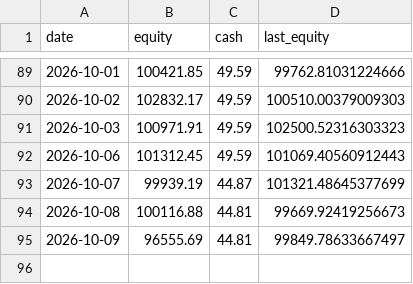
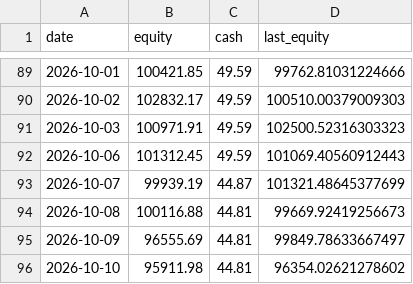
Before and after one commit to JeffGe911/Quant-paper-, a CSV file: nav.csv, drawn as a sheet; only a part is shown, gaps mark what is left out.

```diff
--- a/nav.csv
+++ b/nav.csv
@@ -95 +95,2 @@ date,equity,cash,last_equity
 2026-10-09,96555.69,44.81,99849.78633667497
+2026-10-10,95911.98,44.81,96354.02621278602
```
Also changed, not shown: concentration_log.csv.
